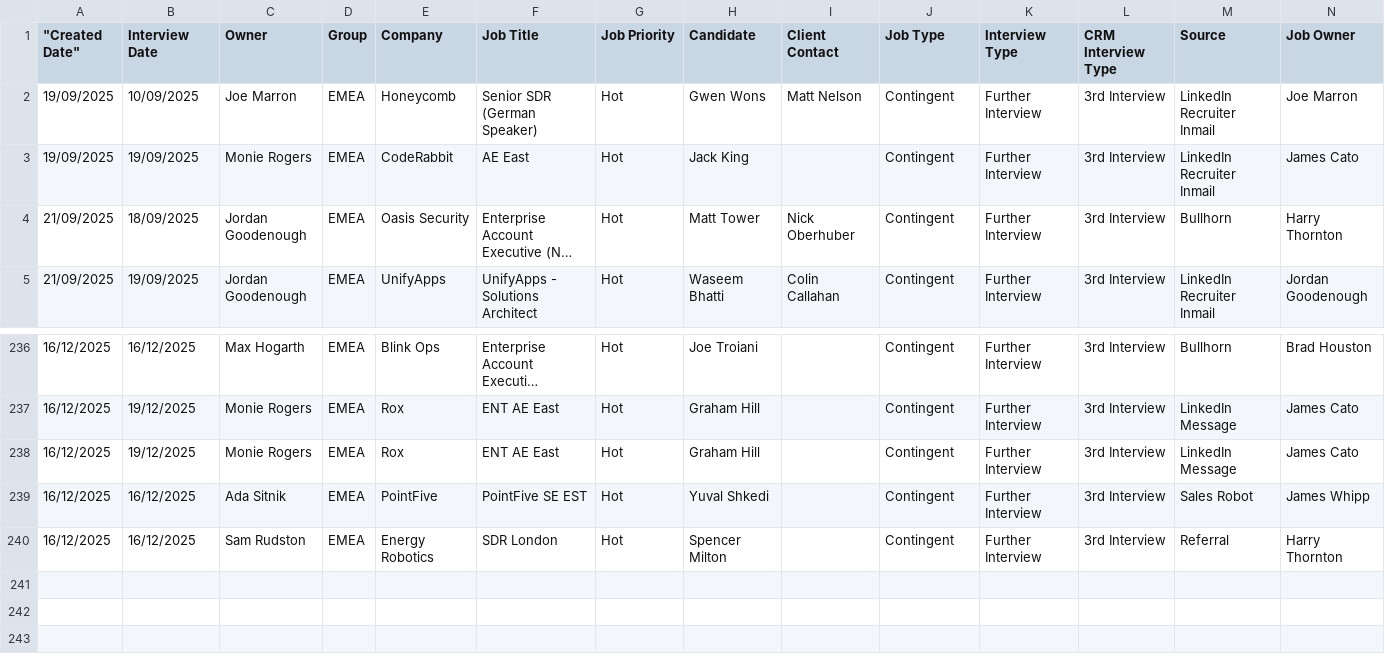
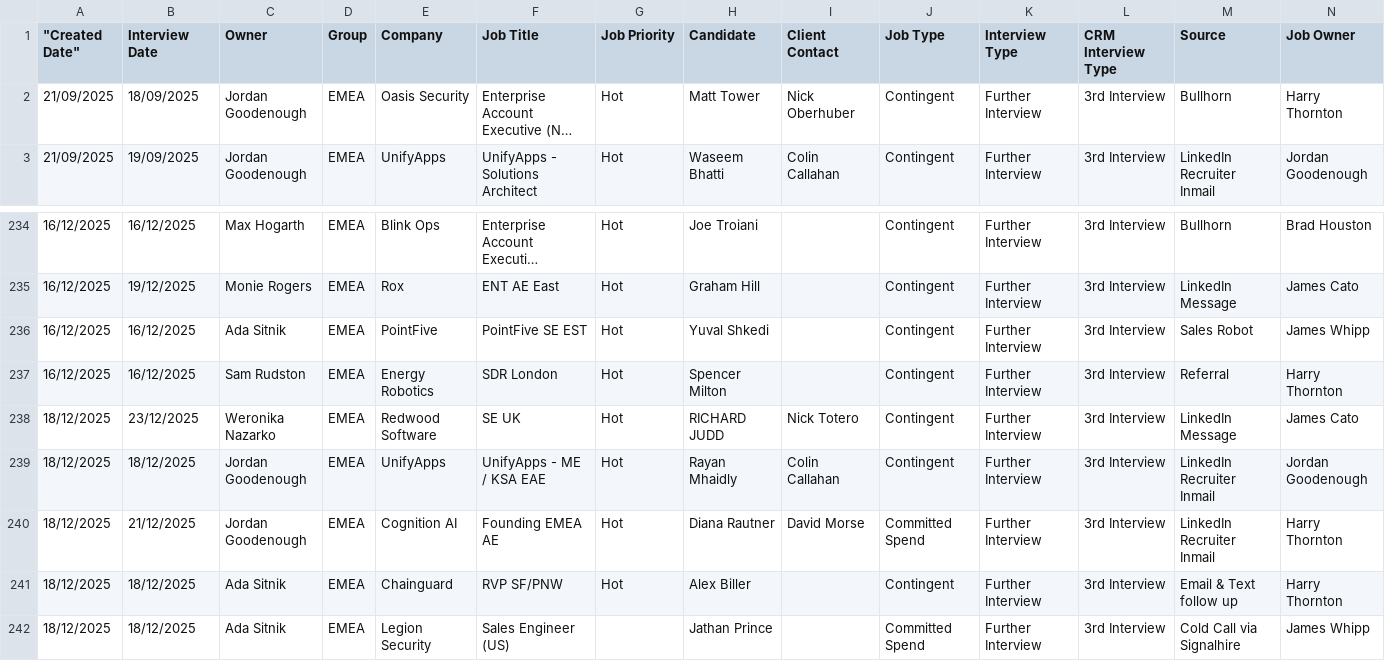
Before and after one commit to tonyfromvietnam/individual-in-play-candidate, a CSV file: 3rd Interviews (Last 90 Days).csv, drawn as a sheet; only a part is shown, gaps mark what is left out; long unchanged cells end in …; removed rows and columns are numbered as before the commit, all else as after; rows hold the shown columns only; the diff names each change by its address in the sheet, - before the commit and + after, or states it on an @@ line.

```diff
--- a/3rd Interviews (Last 90 Days).csv
+++ b/3rd Interviews (Last 90 Days).csv
-row 2: 19/09/2025 | 10/09/2025 | Joe Marron | EMEA | Honeycomb | Senior SDR (German Speaker) | Hot | Gwen Wons | Matt Nelson | Contingent | Further Interview | 3rd Interview | LinkedIn Recruiter Inmail | Joe Marron
-row 3: 19/09/2025 | 19/09/2025 | Monie Rogers | EMEA | CodeRabbit | AE East | Hot | Jack King |  | Contingent | Further Interview | 3rd Interview | LinkedIn Recruiter Inmail | James Cato
-row 238: 16/12/2025 | 19/12/2025 | Monie Rogers | EMEA | Rox | ENT AE East | Hot | Graham Hill |  | Contingent | Further Interview | 3rd Interview | LinkedIn Message | James Cato
+row 238: 18/12/2025 | 23/12/2025 | Weronika Nazarko | EMEA | Redwood Software | SE UK | Hot | RICHARD JUDD | Nick Totero | Contingent | Further Interview | 3rd Interview | LinkedIn Message | James Cato
+row 239: 18/12/2025 | 18/12/2025 | Jordan Goodenough | EMEA | UnifyApps | UnifyApps - ME / KSA EAE | Hot | Rayan Mhaidly | Colin Callahan | Contingent | Further Interview | 3rd Interview | LinkedIn Recruiter Inmail | Jordan Goodenough
+row 240: 18/12/2025 | 21/12/2025 | Jordan Goodenough | EMEA | Cognition AI | Founding EMEA AE | Hot | Diana Rautner | David Morse | Committed Spend | Further Interview | 3rd Interview | LinkedIn Recruiter Inmail | Harry Thornton
+row 241: 18/12/2025 | 18/12/2025 | Ada Sitnik | EMEA | Chainguard | RVP SF/PNW | Hot | Alex Biller |  | Contingent | Further Interview | 3rd Interview | Email & Text follow up | Harry Thornton
+row 242: 18/12/2025 | 18/12/2025 | Ada Sitnik | EMEA | Legion Security | Sales Engineer (US) |  | Jathan Prince |  | Committed Spend | Further Interview | 3rd Interview | Cold Call via Signalhire | James Whipp
```
Also changed, not shown: 2nd Interviews (Last 90 Days).csv, 4th Interviews (Last 90 Days).csv, 45 other files.
